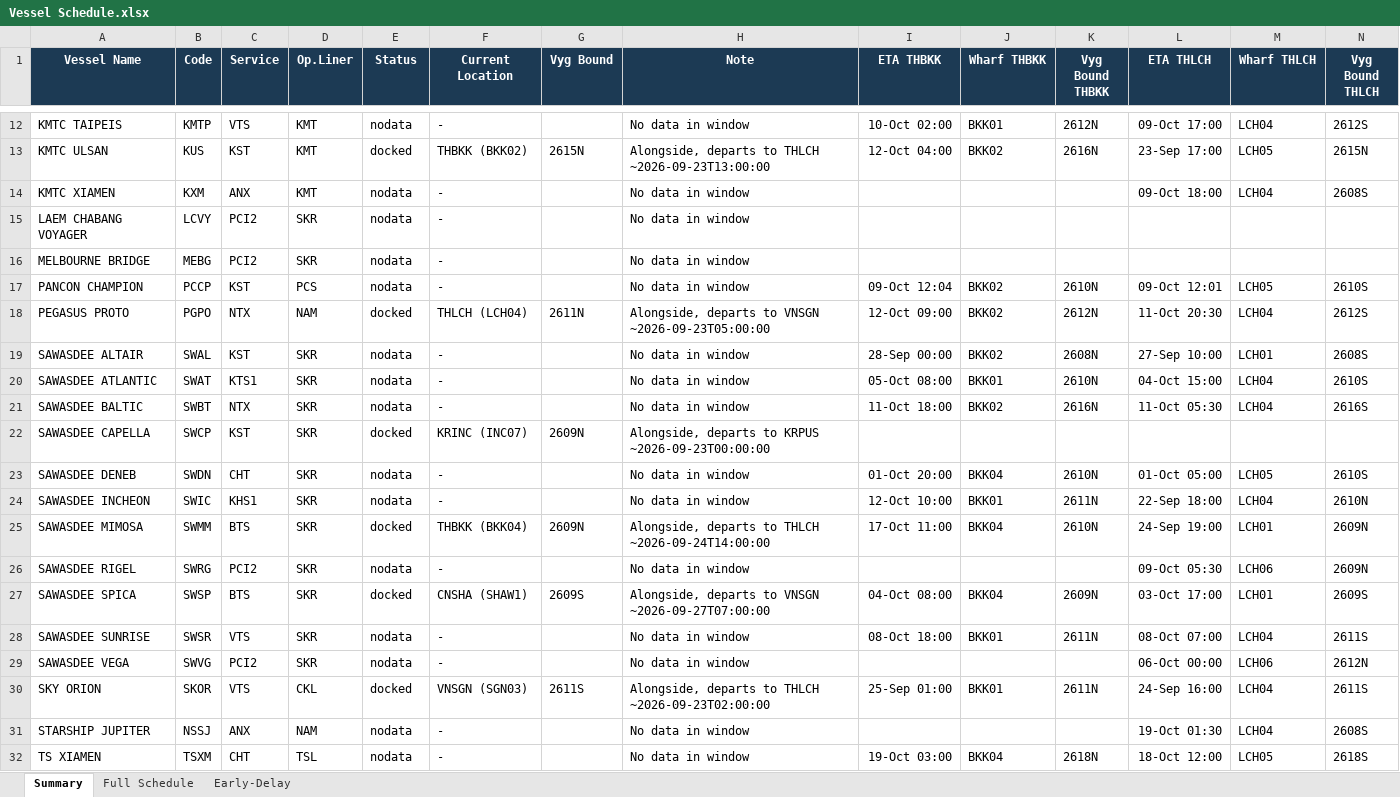
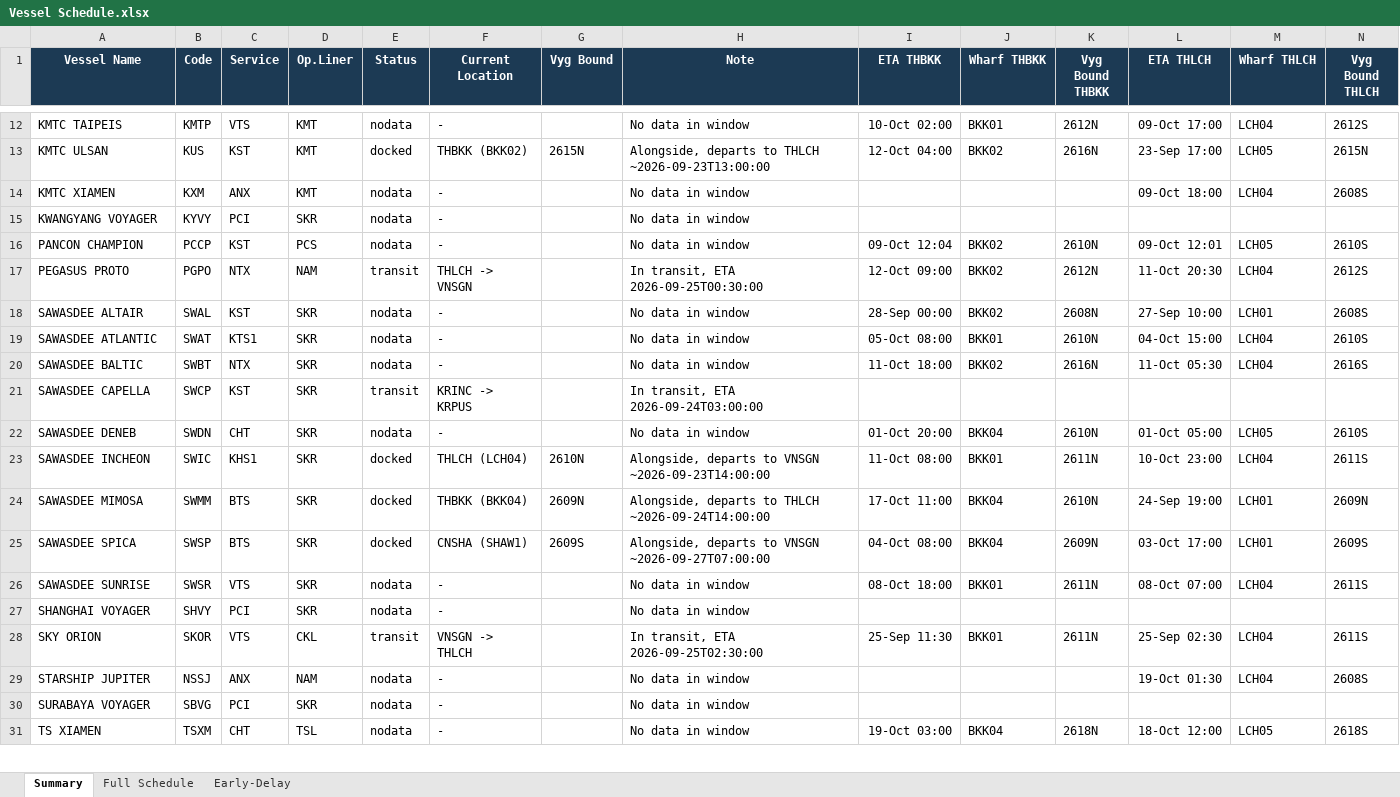
Before and after one commit to sirichai1265/heung-a-sked, an Excel workbook: Vessel Schedule.xlsx, sheet Summary, drawn as a sheet; only a part is shown, gaps mark what is left out; values as stored, in another font and other column widths than the file's, no borders; removed rows and columns are numbered as before the commit, all else as after; the diff covers the shown part only; the diff names each change by its address in the sheet, - before the commit and + after, or states it on an @@ line.

```diff
--- a/Vessel Schedule.xlsx (sheet Summary)
+++ b/Vessel Schedule.xlsx (sheet Summary)
-A15 (Vessel Name): LAEM CHABANG VOYAGER
+A15 (Vessel Name): KWANGYANG VOYAGER
-B15 (Code): LCVY
+B15 (Code): KYVY
-C15 (Service): PCI2
+C15 (Service): PCI
-row 16: MELBOURNE BRIDGE | MEBG | PCI2 | SKR | nodata | - |  | No data in window
-E17 (Status): docked
+E17 (Status): transit
-F17 (Current Location): THLCH (LCH04)
+F17 (Current Location): THLCH -> VNSGN
-G17 (Vyg Bound): 2611N
+G17 (Vyg Bound): (empty)
-H17 (Note): Alongside, departs to VNSGN ~2026-09-23T05:00:00
+H17 (Note): In transit, ETA 2026-09-25T00:30:00
-E21 (Status): docked
+E21 (Status): transit
-F21 (Current Location): KRINC (INC07)
+F21 (Current Location): KRINC -> KRPUS
-G21 (Vyg Bound): 2609N
+G21 (Vyg Bound): (empty)
-H21 (Note): Alongside, departs to KRPUS ~2026-09-23T00:00:00
+H21 (Note): In transit, ETA 2026-09-24T03:00:00
-E23 (Status): nodata
+E23 (Status): docked
-F23 (Current Location): -
+F23 (Current Location): THLCH (LCH04)
-G23 (Vyg Bound): (empty)
+G23 (Vyg Bound): 2610N
-H23 (Note): No data in window
+H23 (Note): Alongside, departs to VNSGN ~2026-09-23T14:00:00
-I23 (ETA THBKK): 12-Oct 10:00
+I23 (ETA THBKK): 11-Oct 08:00
-L23 (ETA THLCH): 22-Sep 18:00
+L23 (ETA THLCH): 10-Oct 23:00
-N23 (Vyg Bound THLCH): 2610N
+N23 (Vyg Bound THLCH): 2611S
-row 26: SAWASDEE RIGEL | SWRG | PCI2 | SKR | nodata | - |  | No data in window |  |  |  | 09-Oct 05:30 | LCH06 | 2609N
-row 29: SAWASDEE VEGA | SWVG | PCI2 | SKR | nodata | - |  | No data in window |  |  |  | 06-Oct 00:00 | LCH06 | 2612N
+row 27: SHANGHAI VOYAGER | SHVY | PCI | SKR | nodata | - |  | No data in window
-E28 (Status): docked
+E28 (Status): transit
-F28 (Current Location): VNSGN (SGN03)
+F28 (Current Location): VNSGN -> THLCH
-G28 (Vyg Bound): 2611S
+G28 (Vyg Bound): (empty)
-H28 (Note): Alongside, departs to THLCH ~2026-09-23T02:00:00
+H28 (Note): In transit, ETA 2026-09-25T02:30:00
-I28 (ETA THBKK): 25-Sep 01:00
+I28 (ETA THBKK): 25-Sep 11:30
-L28 (ETA THLCH): 24-Sep 16:00
+L28 (ETA THLCH): 25-Sep 02:30
+row 30: SURABAYA VOYAGER | SBVG | PCI | SKR | nodata | - |  | No data in window
```
Also changed, not shown: 2 added rows, 2 removed rows and 11 edited cells elsewhere in this sheet, sheet Early-Delay, sheet Full Schedule, sked_current.xlsx, 4 other files.
